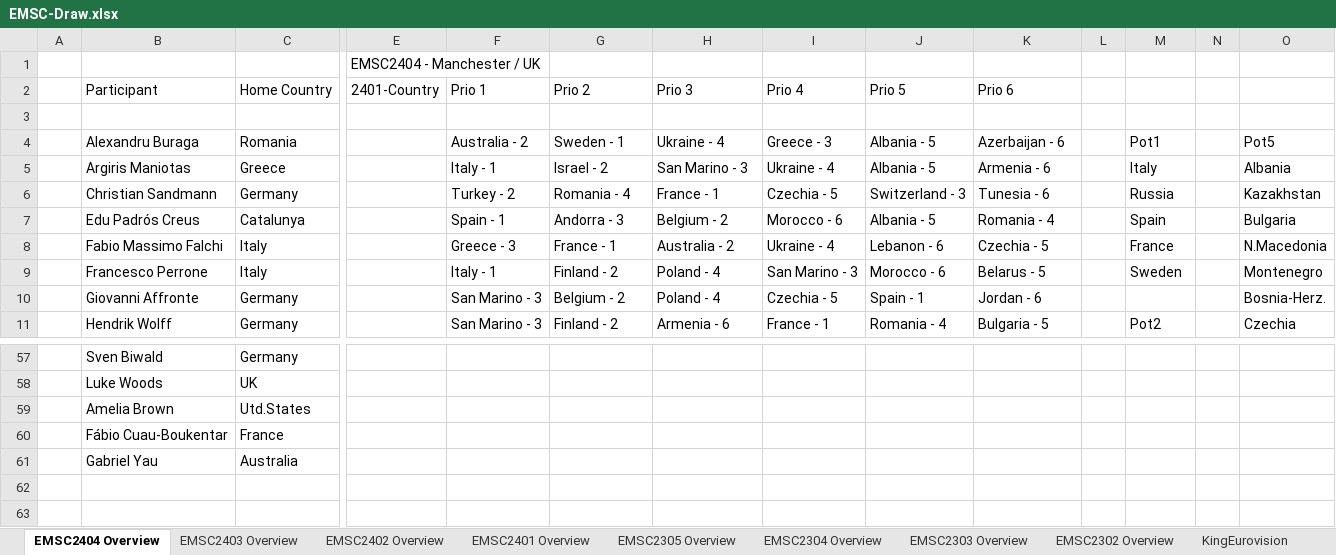
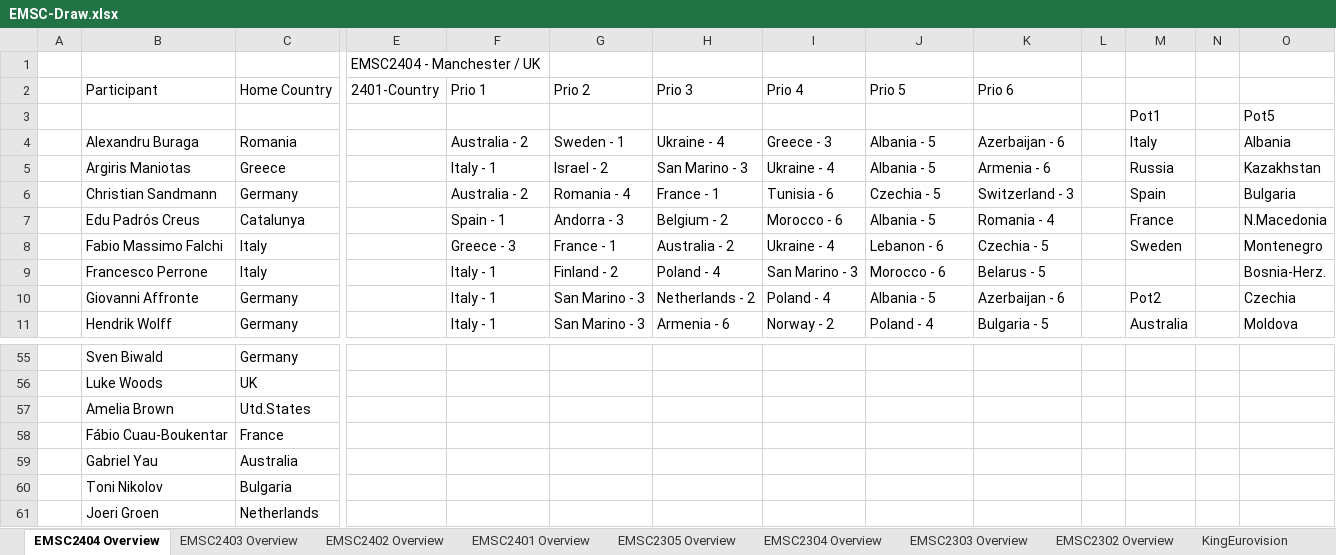
Before and after one commit to paveltodorov/EMSC, an Excel workbook: EMSC-Draw.xlsx, sheet EMSC2404 Overview, drawn as a sheet; only a part is shown, gaps mark what is left out; values as stored, in another font and other column widths than the file's, no cell formats; rows hold the shown columns only; the diff covers the shown part only; the diff names each change by its address in the sheet, - before the commit and + after, or states it on an @@ line.

Commit message:
Make country draw simulation

```diff
--- a/EMSC-Draw.xlsx (sheet EMSC2404 Overview)
+++ b/EMSC-Draw.xlsx (sheet EMSC2404 Overview)
-row 3: (empty)
+row 3:  |  |  |  |  |  |  |  |  |  |  | Pot1 |  | Pot5
-M4: Pot1
+M4: Italy
-O4: Pot5
+O4: Albania
-M5: Italy
+M5: Russia
-O5: Albania
+O5: Kazakhstan
-F6 (Prio 1): Turkey - 2
+F6 (Prio 1): Australia - 2
-I6 (Prio 4): Czechia - 5
+I6 (Prio 4): Tunisia - 6
-J6 (Prio 5): Switzerland - 3
+J6 (Prio 5): Czechia - 5
-K6 (Prio 6): Tunesia - 6
+K6 (Prio 6): Switzerland - 3
-M6: Russia
+M6: Spain
-O6: Kazakhstan
+O6: Bulgaria
-M7: Spain
+M7: France
-O7: Bulgaria
+O7: N.Macedonia
-M8: France
+M8: Sweden
-O8: N.Macedonia
+O8: Montenegro
-M9: Sweden
+M9: (empty)
-O9: Montenegro
+O9: Bosnia-Herz.
-F10:F11 (Prio 1): San Marino - 3
+F10:F11 (Prio 1): Italy - 1
-G10 (Prio 2): Belgium - 2
+G10 (Prio 2): San Marino - 3
-H10 (Prio 3): Poland - 4
+H10 (Prio 3): Netherlands - 2
-I10 (Prio 4): Czechia - 5
+I10 (Prio 4): Poland - 4
-J10 (Prio 5): Spain - 1
+J10 (Prio 5): Albania - 5
-K10 (Prio 6): Jordan - 6
+K10 (Prio 6): Azerbaijan - 6
-M10: (empty)
+M10: Pot2
-O10: Bosnia-Herz.
+O10: Czechia
-G11 (Prio 2): Finland - 2
+G11 (Prio 2): San Marino - 3
-I11 (Prio 4): France - 1
+I11 (Prio 4): Norway - 2
-J11 (Prio 5): Romania - 4
+J11 (Prio 5): Poland - 4
-M11: Pot2
+M11: Australia
-O11: Czechia
+O11: Moldova
+row 60:  | Toni Nikolov | Bulgaria
+row 61:  | Joeri Groen | Netherlands
```
Also changed, not shown: 1 added row, 3 removed rows and 57 edited cells elsewhere in this sheet, cell formats, ArtistStats.xlsx, Draw-Output.xlsx, 5 other files.
